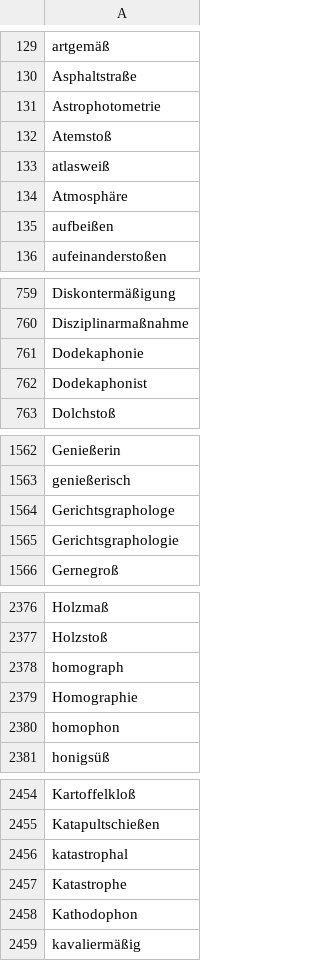
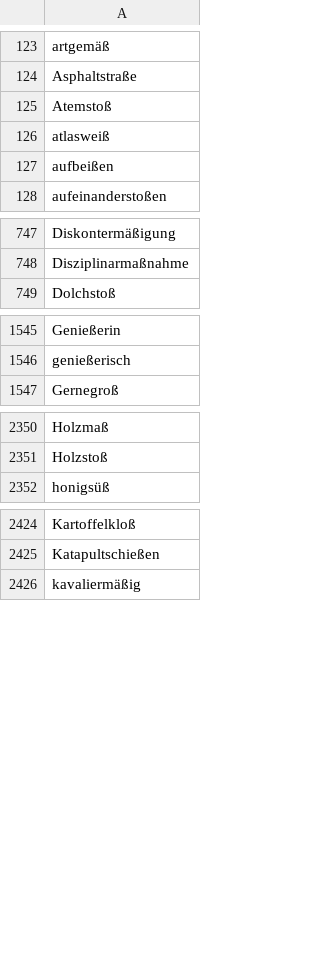
Before and after one commit to pdl-lex/pdl-lt-dictconsistency, a CSV file: tools/spellings/whitelist.csv, drawn as a sheet; only a part is shown, gaps mark what is left out; the diff covers the shown part only.

```diff
--- a/tools/spellings/whitelist.csv
+++ b/tools/spellings/whitelist.csv
@@ -130,6 +124,4 @@ artgemäß
 Asphaltstraße
-Astrophotometrie
 Atemstoß
 atlasweiß
-Atmosphäre
 aufbeißen
@@ -760,4 +748,2 @@ Diskontermäßigung
 Disziplinarmaßnahme
-Dodekaphonie
-Dodekaphonist
 Dolchstoß
@@ -1563,4 +1546,2 @@ Genießerin
 genießerisch
-Gerichtsgraphologe
-Gerichtsgraphologie
 Gernegroß
@@ -2377,5 +2351,2 @@ Holzmaß
 Holzstoß
-homograph
-Homographie
-homophon
 honigsüß
@@ -2455,5 +2425,2 @@ Kartoffelkloß
 Katapultschießen
-katastrophal
-Katastrophe
-Kathodophon
 kavaliermäßig
```
Also changed, not shown: 116 removed rows and 11 moved rows elsewhere in this file, tools/spellings/supplement.csv, 6 other files.
